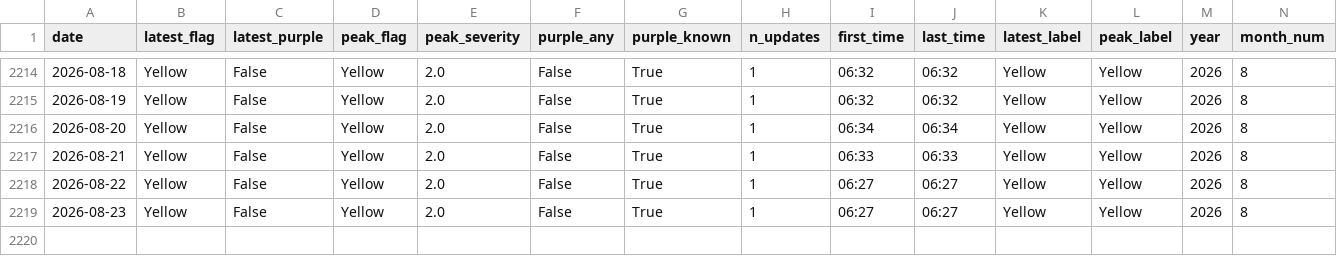
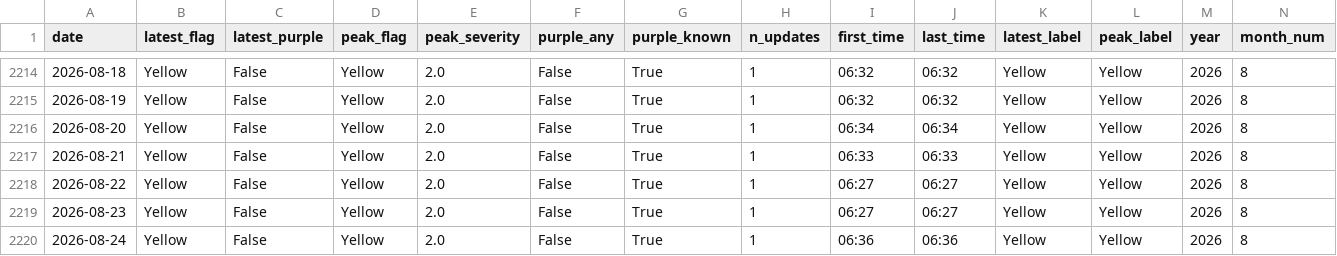
Before and after one commit to DCMedic/safe2swimpcb, a CSV file: data/flag_daily_master.csv, drawn as a sheet; only a part is shown, gaps mark what is left out; rows hold the shown columns only; the diff names each change by its address in the sheet, - before the commit and + after, or states it on an @@ line.

```diff
--- a/data/flag_daily_master.csv
+++ b/data/flag_daily_master.csv
+row 2220: 2026-08-24 | Yellow | False | Yellow | 2.0 | False | True | 1 | 06:36 | 06:36 | Yellow | Yellow | 2026 | 8
```
Also changed, not shown: data/flag_observations_auto.csv, data/flag_observations_master.csv, 4 other files.
